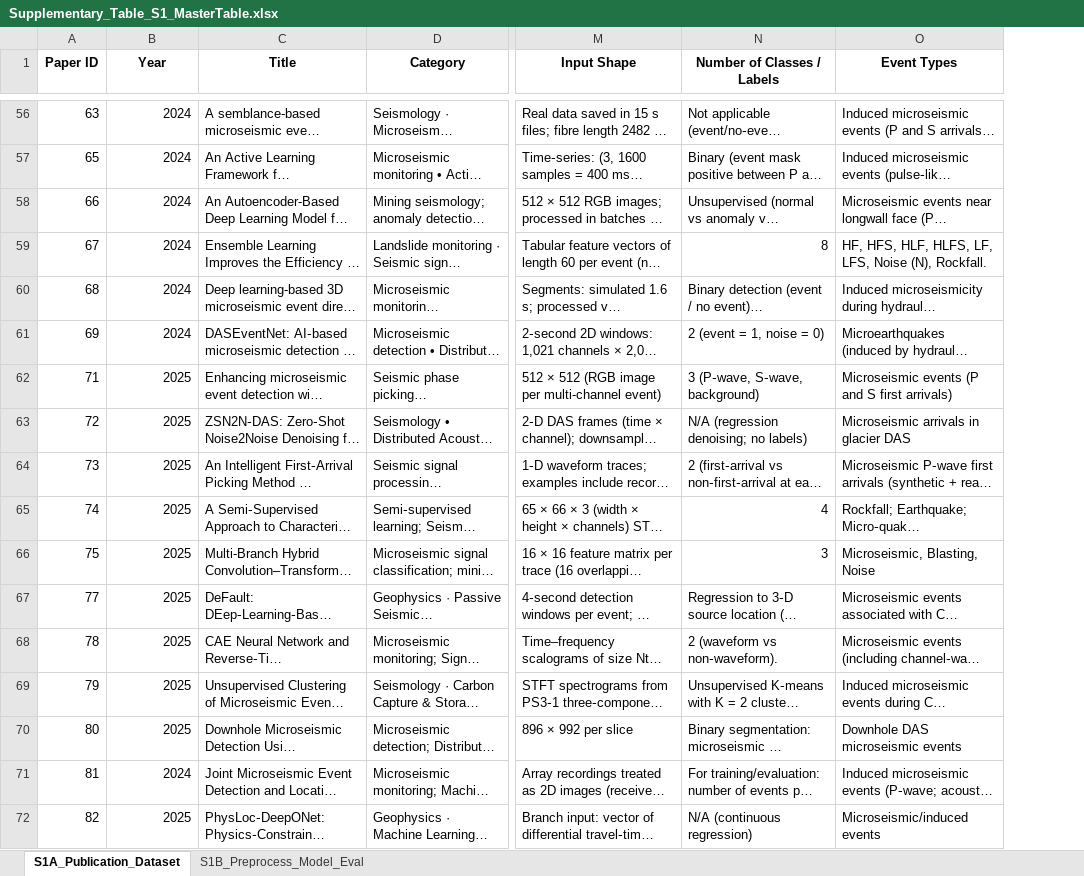
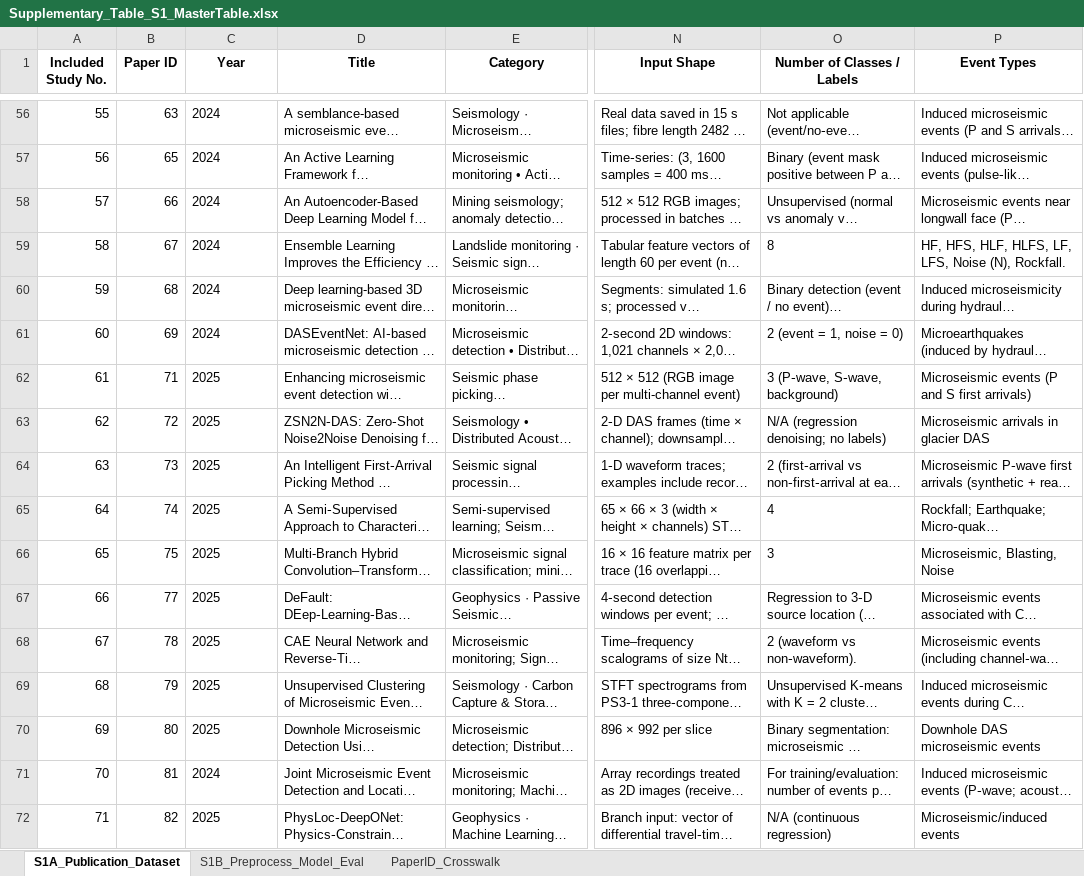
Before and after one commit to shokor103072/microseismic-ml-dl-systematic-review-data, an Excel workbook: data/Supplementary_Table_S1_MasterTable.xlsx, sheet S1A_Publication_Dataset, drawn as a sheet; only a part is shown, gaps mark what is left out; long unchanged cells end in …; values as stored, in another font and other column widths than the file's, no borders; addresses are those after the commit; the diff covers the shown part only; the diff names each change by its address in the sheet, - before the commit and + after, or states it on an @@ line.

```diff
--- a/data/Supplementary_Table_S1_MasterTable.xlsx (sheet S1A_Publication_Dataset)
+++ b/data/Supplementary_Table_S1_MasterTable.xlsx (sheet S1A_Publication_Dataset)
+sheet tab: PaperID_Crosswalk
+column A (Included Study No.), rows 56-72: 55 | 56 | 57 | 58 | 59 | 60 | 61 | 62 | 63 | 64 | 65 | 66 | 67 | 68 | 69 | 70 | 71
-C56:C72 alignment: right
+C56:C72 alignment: left
-O59 alignment: right
+O59 alignment: left
-O65:O66 alignment: right
+O65:O66 alignment: left
```
Also changed, not shown: cell formats elsewhere in this sheet, sheet S1B_Preprocess_Model_Eval, 3 other files.
